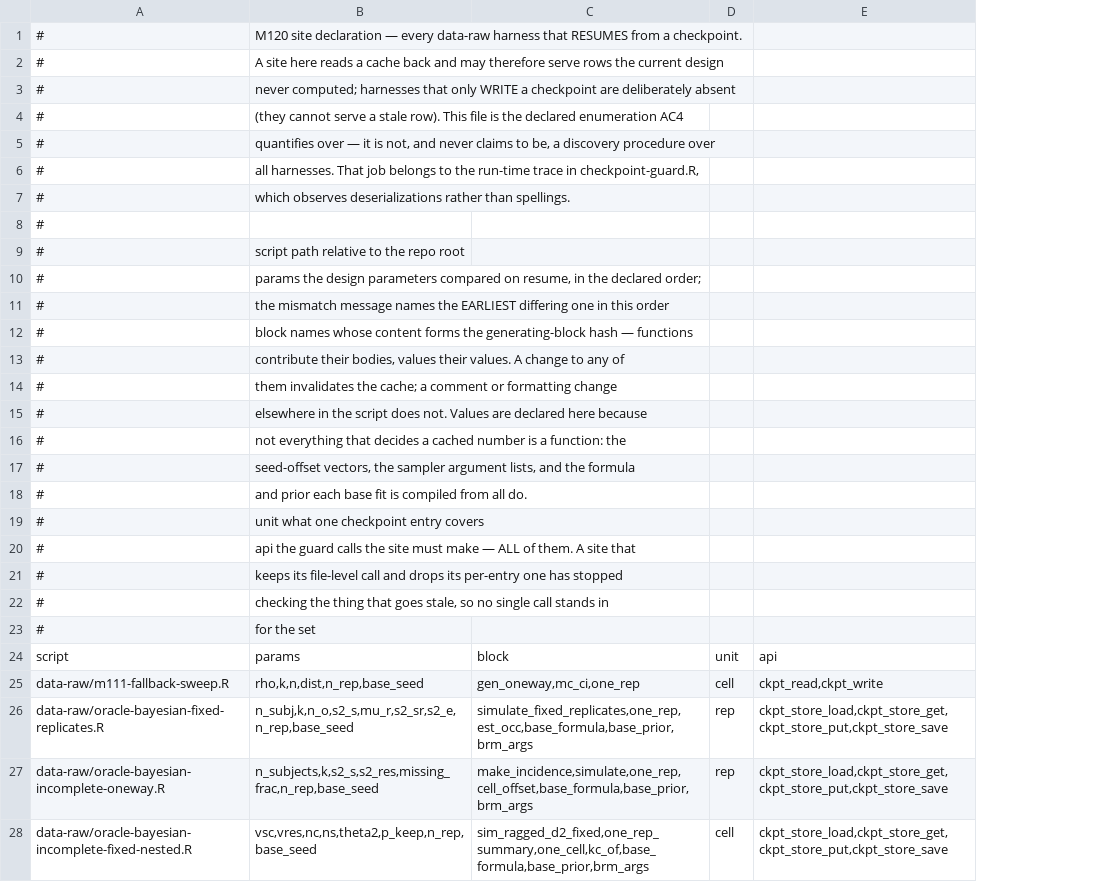
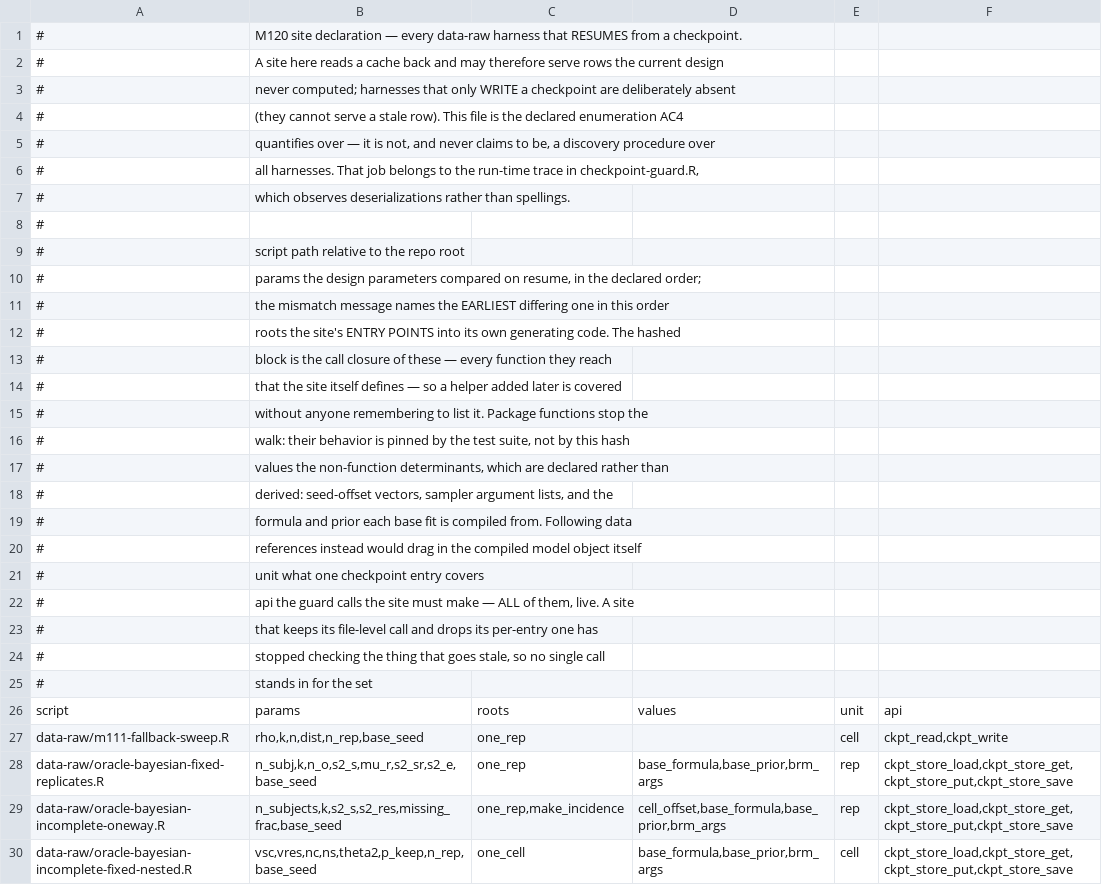
Before and after one commit to jmgirard/intraclass, a TSV file: data-raw/checkpoint-sites.tsv, drawn as a sheet; only a part is shown; removed rows and columns are numbered as before the commit, all else as after; the diff covers the shown part only; the diff names each change by its address in the sheet, - before the commit and + after, or states it on an @@ line.

```diff
--- a/data-raw/checkpoint-sites.tsv
+++ b/data-raw/checkpoint-sites.tsv
-column C, rows 24-28: block | gen_oneway,mc_ci,one_rep | simulate_fixed_replicates,one_rep,est_occ,base_formula,base_prior,brm_args | make_incidence,simulate,one_rep,cell_offset,base_formula,base_prior,brm_args | sim_ragged_d2_fixed,one_rep_summary,one_cell,kc_of,base_formula,base_prior,brm_args
+column C, rows 26-30: roots | one_rep | one_rep | one_rep,make_incidence | one_cell
+column D, rows 26-30: values |  | base_formula,base_prior,brm_args | cell_offset,base_formula,base_prior,brm_args | base_formula,base_prior,brm_args
+row 12: # | roots the site's ENTRY POINTS into its own generating code. The hashed
-B13: block names whose content forms the generating-block hash — functions
+B13: block is the call closure of these — every function they reach
-B14: contribute their bodies, values their values. A change to any of
+B14: that the site itself defines — so a helper added later is covered
-B15: them invalidates the cache; a comment or formatting change
+B15: without anyone remembering to list it. Package functions stop the
-B16: elsewhere in the script does not. Values are declared here because
+B16: walk: their behavior is pinned by the test suite, not by this hash
-B17: not everything that decides a cached number is a function: the
+B17: values the non-function determinants, which are declared rather than
-B18: seed-offset vectors, the sampler argument lists, and the formula
+B18: derived: seed-offset vectors, sampler argument lists, and the
-B19: and prior each base fit is compiled from all do.
+B19: formula and prior each base fit is compiled from. Following data
+row 20: # | references instead would drag in the compiled model object itself
-B22: …ALL of them. A site that
+B22: …ALL of them, live. A site
-B23: keeps its file-level call and drops its per-entry one has stopped
+B23: that keeps its file-level call and drops its per-entry one has
-B24: checking the thing that goes stale, so no single call stands in
+B24: stopped checking the thing that goes stale, so no single call
-B25: for the set
+B25: stands in for the set
-B28: n_subj,k,n_o,s2_s,mu_r,s2_sr,s2_e,n_rep,base_seed
+B28: n_subj,k,n_o,s2_s,mu_r,s2_sr,s2_e,base_seed
-B29: n_subjects,k,s2_s,s2_res,missing_frac,n_rep,base_seed
+B29: n_subjects,k,s2_s,s2_res,missing_frac,base_seed
```
Also changed, not shown: 1 edited cell elsewhere in this file, data-raw/record-claims.tsv, 13 other files.
